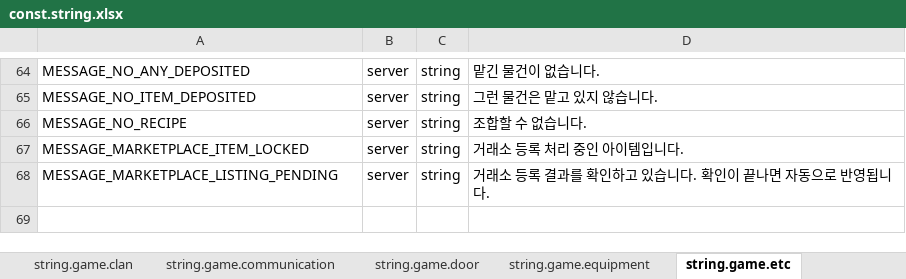
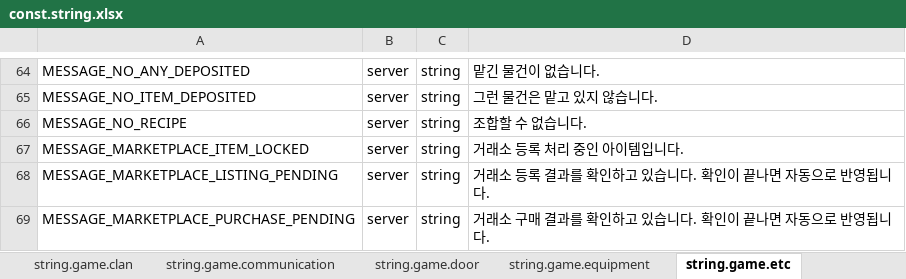
Before and after one commit to boyism80/fb, an Excel workbook: resources/table/const.string.xlsx, sheet string.game.etc, drawn as a sheet; only a part is shown, gaps mark what is left out; values as stored, in another font and other column widths than the file's, no borders; the diff names each change by its address in the sheet, - before the commit and + after, or states it on an @@ line.

Commit message:
fix: resolve grok review findings FB-159 to FB-162
- Marketplace: purchase pending entry, abort-purchase tombstone and restore grace
- Marketplace: request deadline enforced before list/purchase commit
- Marketplace: drop purchase cascade FK, remove get-purchases
- Add MARKETPLACE_REQUEST_EXPIRED and purchase pending message tables
- Regenerate model and flatbuffer protocol
- Rezen: keep spawn table generation, rebuild after table reload
- Life: add attacker-less damage for scripts (spell 3049, 3059)
- Add HTTP hold test hook and marketplace recovery integration tests

```diff
--- a/resources/table/const.string.xlsx (sheet string.game.etc)
+++ b/resources/table/const.string.xlsx (sheet string.game.etc)
+row 69: MESSAGE_MARKETPLACE_PURCHASE_PENDING | server | string | 거래소 구매 결과를 확인하고 있습니다. 확인이 끝나면 자동으로 반영됩니다.
```
Also changed, not shown: resources/table/enum.error.xlsx, 43 other files.
